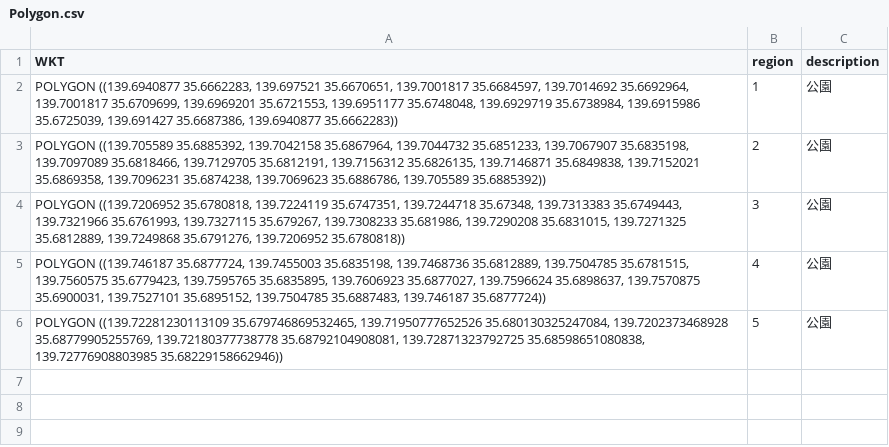
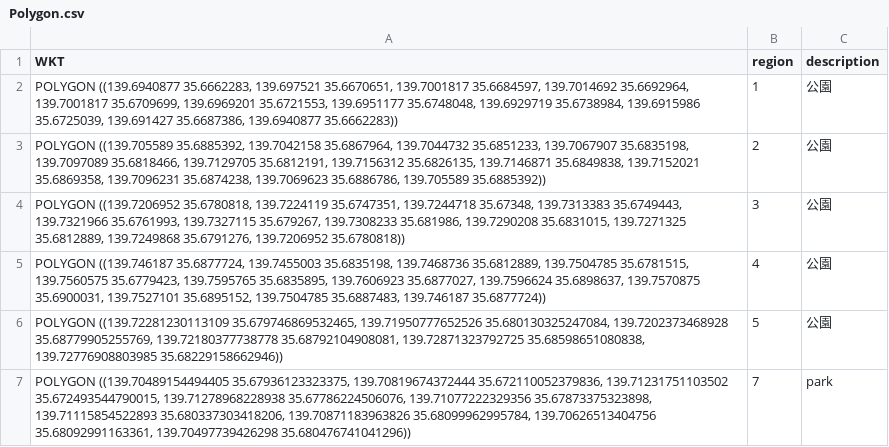
Before and after one commit to tztechno/cc_farmland_map, a CSV file: public/Polygon.csv, drawn as a sheet.

Commit message:
Update Polygon.csv

```diff
--- a/public/Polygon.csv
+++ b/public/Polygon.csv
@@ -6 +6,2 @@
 "POLYGON ((139.72281230113109 35.679746869532465, 139.71950777652526 35.680130325247084, 139.7202373468928 35.68779905255769, 139.72180377738778 35.68792104908081, 139.72871323792725 35.68598651080838, 139.72776908803985 35.68229158662946))",5,公園
+"POLYGON ((139.70489154494405 35.67936123323375, 139.70819674372444 35.672110052379836, 139.71231751103502 35.672493544790015, 139.71278968228938 35.67786224506076, 139.71077222329356 35.67873375323898, 139.71115854522893 35.680337303418206, 139.70871183963826 35.68099962995784, 139.70626513404756 35.68092991163361, 139.70497739426298 35.680476741041296))",7,park
```
